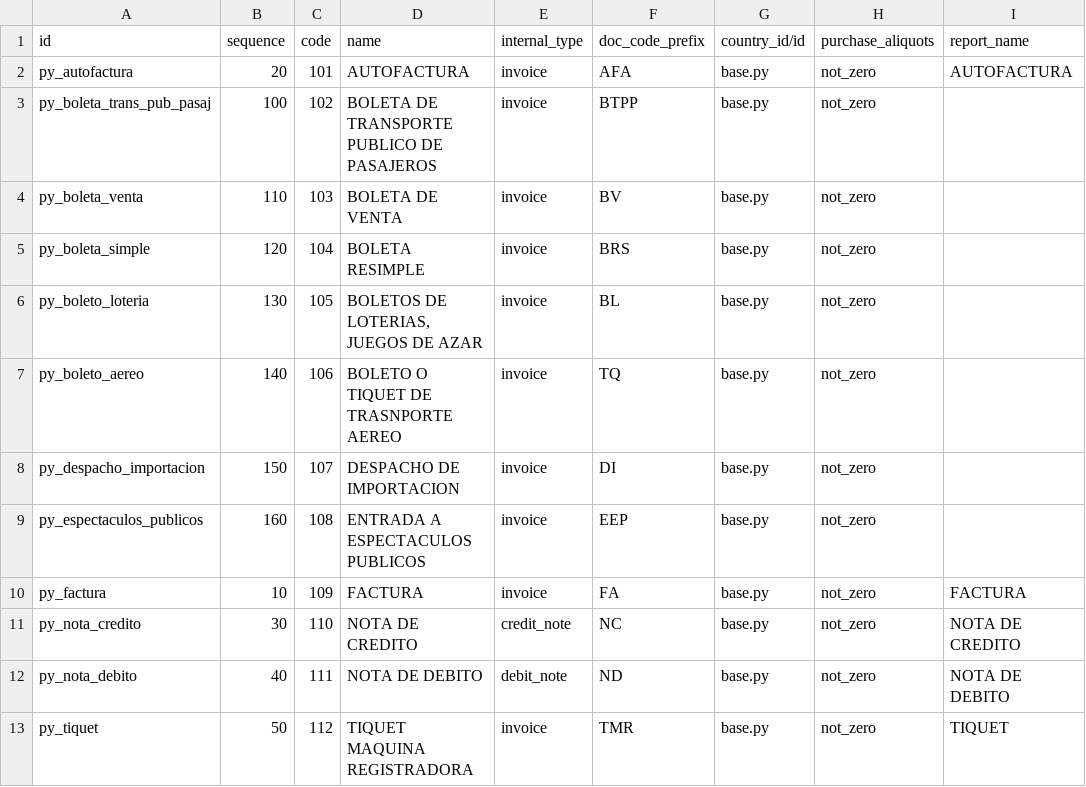
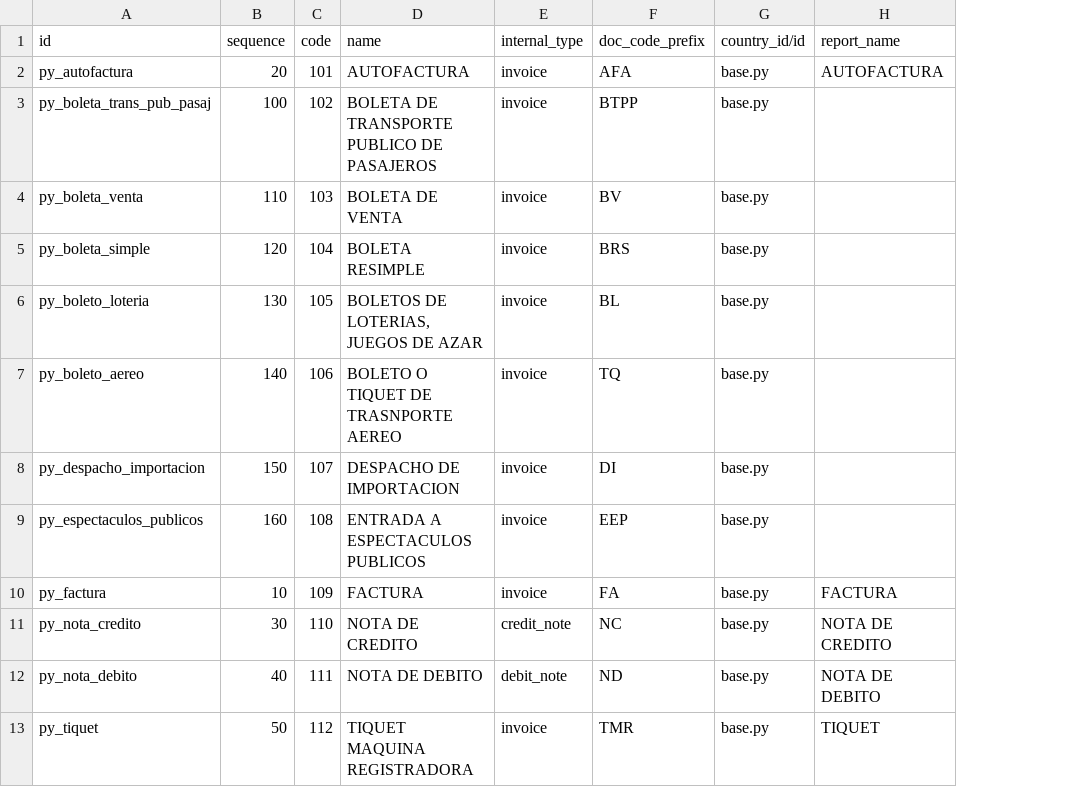
Before and after one commit to frodri12/Odoo_18_General, a CSV file: l10n_py_account/data/l10n_latam.document.type.csv, drawn as a sheet; only a part is shown; the diff names each change by its address in the sheet, - before the commit and + after, or states it on an @@ line.

```diff
--- a/l10n_py_account/data/l10n_latam.document.type.csv
+++ b/l10n_py_account/data/l10n_latam.document.type.csv
-column H (purchase_aliquots), rows 2-13: all not_zero
```
Also changed, not shown: 6 other files.
